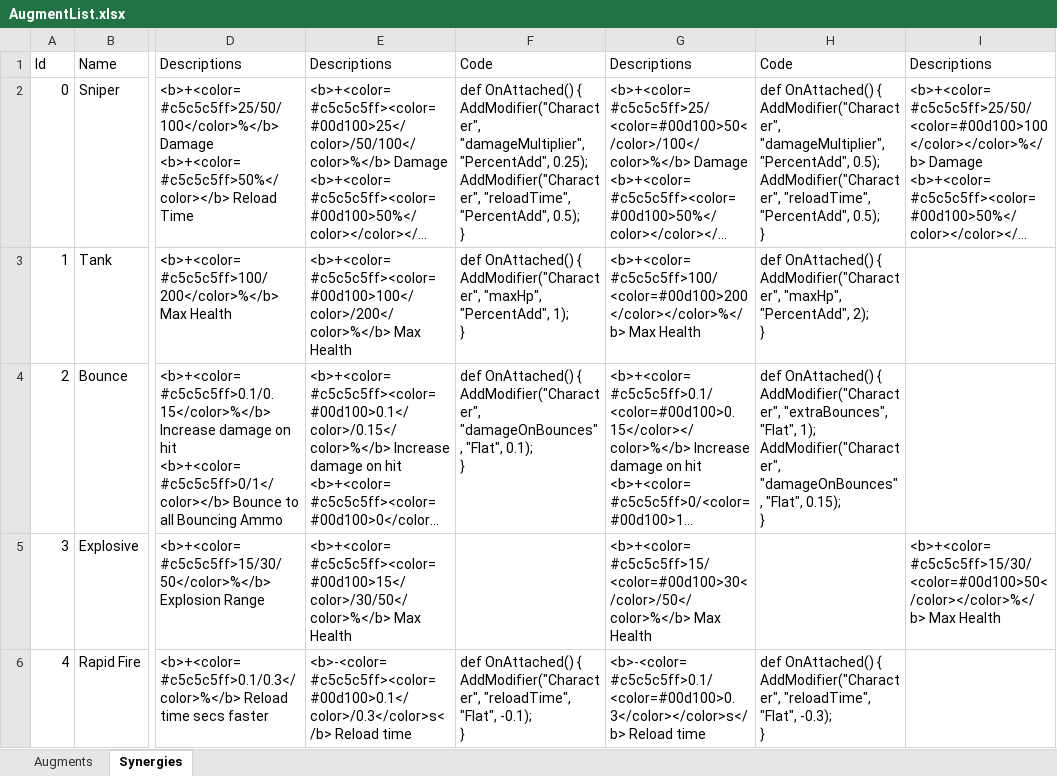
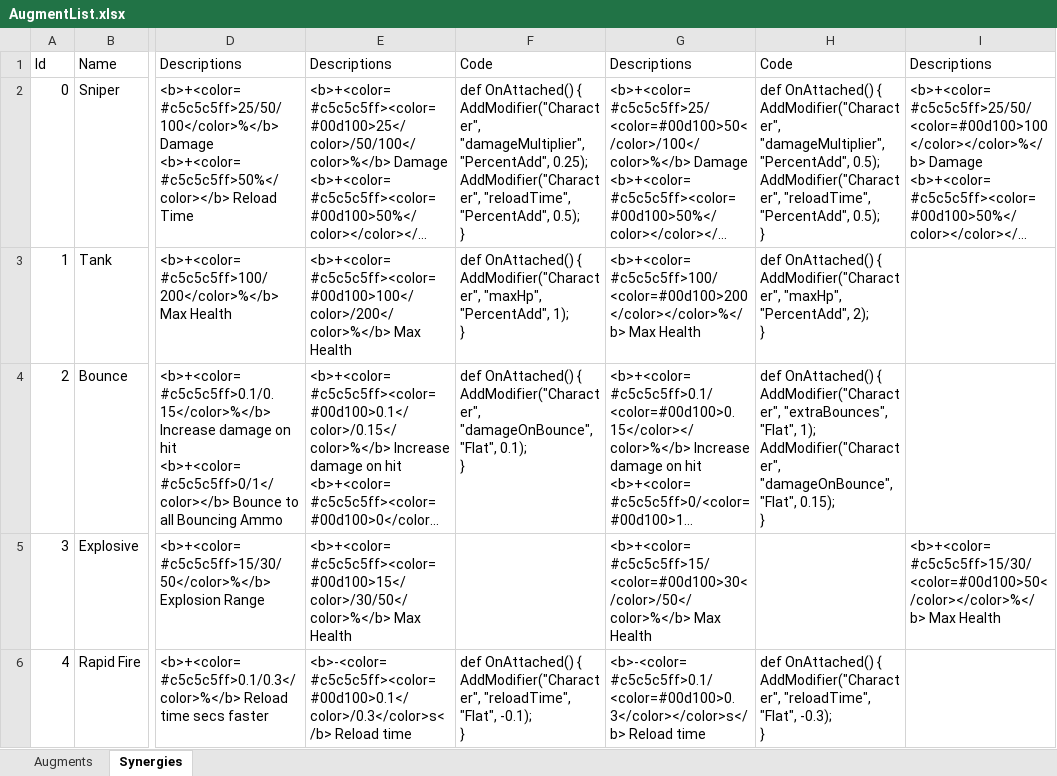
Before and after one commit to dannyli0109/BulletPP, an Excel workbook: Assets/StreamingAssets/AugmentList.xlsx, sheet Synergies, drawn as a sheet; only a part is shown, gaps mark what is left out; long unchanged cells end in …; values as stored, in another font and other column widths than the file's, no borders; ↵ is a line break in a cell; the diff names each change by its address in the sheet, - before the commit and + after, or states it on an @@ line.

Commit message:
fix bounce synergy bug

```diff
--- a/Assets/StreamingAssets/AugmentList.xlsx (sheet Synergies)
+++ b/Assets/StreamingAssets/AugmentList.xlsx (sheet Synergies)
-F4: …{ ↵ AddModifier("Character", "damageOnBounces", "Flat", 0.1);…
+F4: …{ ↵ AddModifier("Character", "damageOnBounce", "Flat", 0.1);…
-H4: …1); ↵ AddModifier("Character", "damageOnBounces", "Flat", 0.15);…
+H4: …1); ↵ AddModifier("Character", "damageOnBounce", "Flat", 0.15);…
```
Also changed, not shown: 5 other files.
